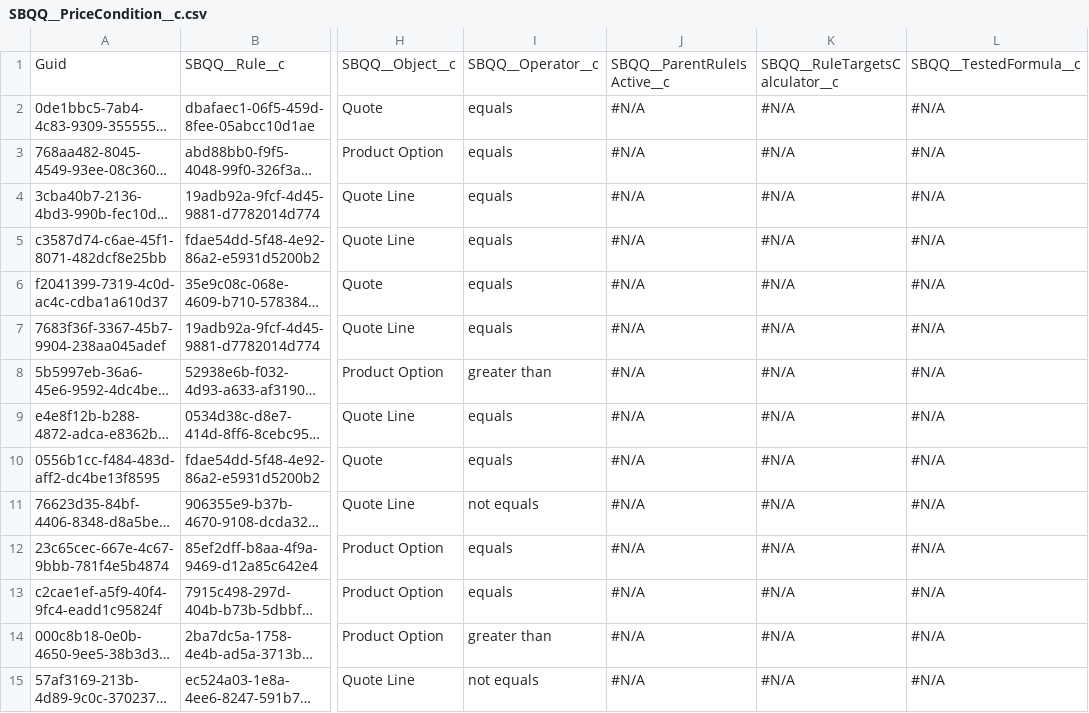
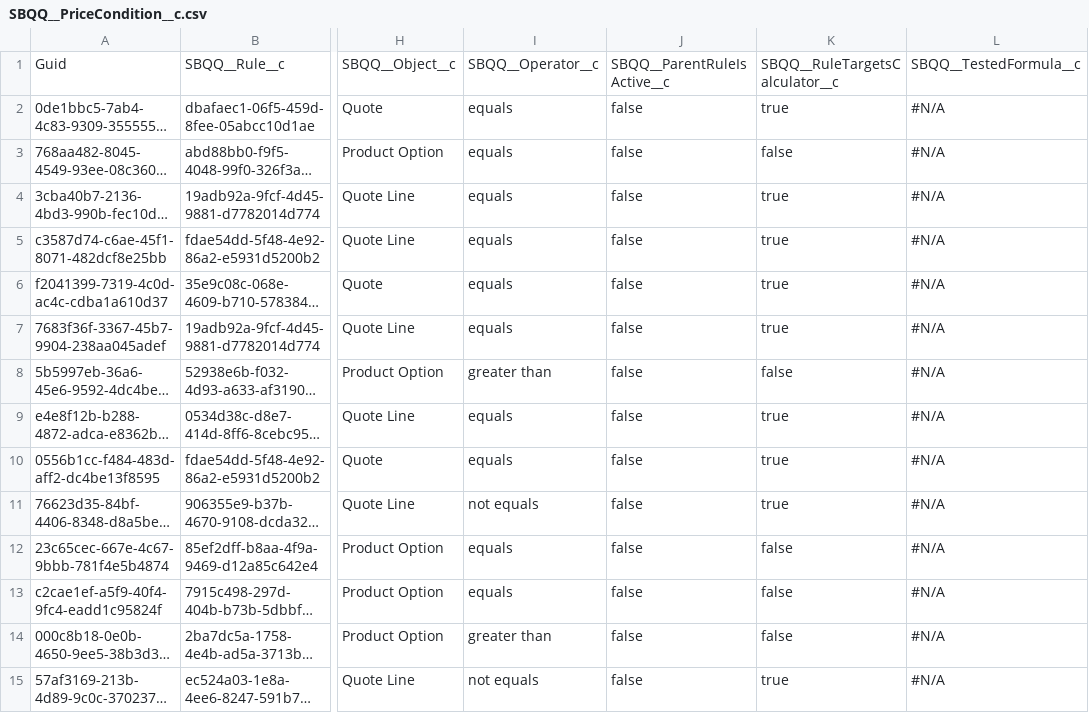
Before and after one commit to jjoannow/Demo2025, a CSV file: data/SBQQ__PriceCondition__c.csv, drawn as a sheet; only a part is shown, gaps mark what is left out; long unchanged cells end in …; the diff covers the shown part only; the diff names each change by its address in the sheet, - before the commit and + after, or states it on an @@ line.

Commit message:
STB

```diff
--- a/data/SBQQ__PriceCondition__c.csv
+++ b/data/SBQQ__PriceCondition__c.csv
-J2:J15: #N/A
+J2:J15: false
-K2: #N/A
+K2: true
-K3: #N/A
+K3: false
-K4:K7: #N/A
+K4:K7: true
-K8: #N/A
+K8: false
-K9:K11: #N/A
+K9:K11: true
-K12:K14: #N/A
+K12:K14: false
-K15: #N/A
+K15: true
```
Also changed, not shown: 154 edited cells elsewhere in this file.
